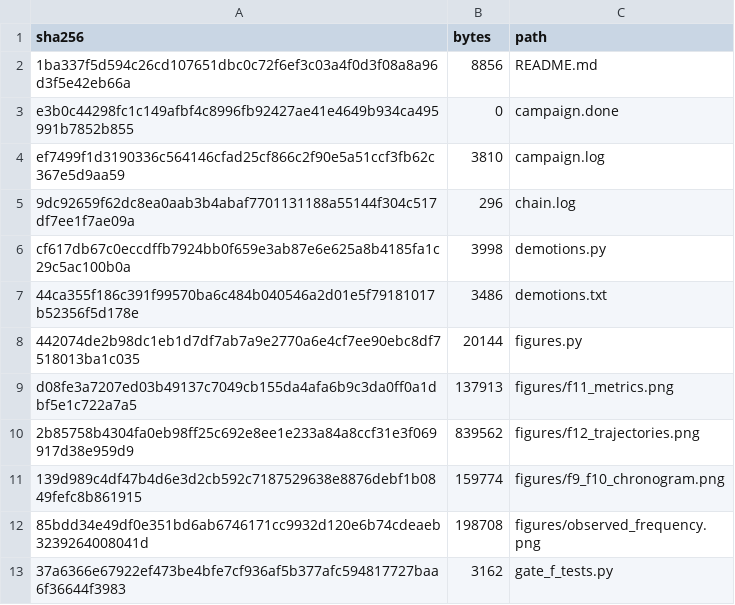
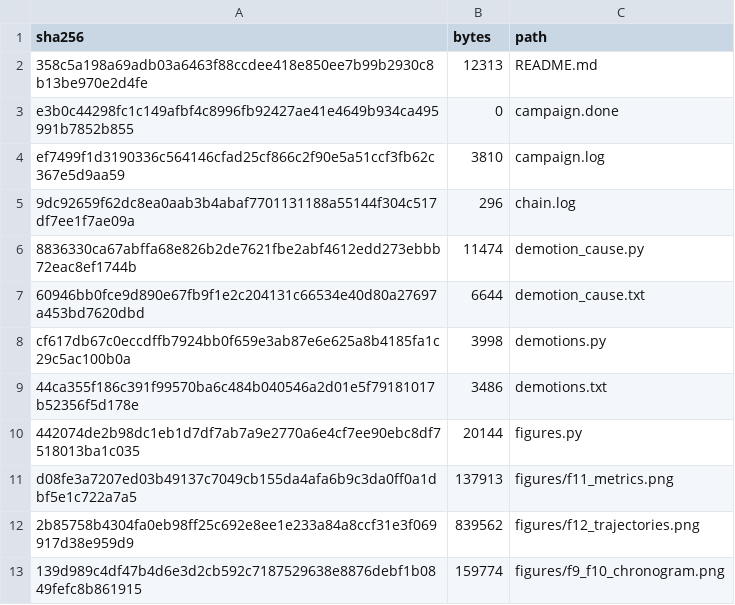
Before and after one commit to OctogenarianOw/CapstoneProject, a TSV file: experiments/2026-10-23_campaign_w3_final/MANIFEST.tsv, drawn as a sheet; only a part is shown; the shorter side is filled out with more unchanged rows.

```diff
--- a/experiments/2026-10-23_campaign_w3_final/MANIFEST.tsv
+++ b/experiments/2026-10-23_campaign_w3_final/MANIFEST.tsv
@@ -1,3 +1,3 @@
 sha256	bytes	path
-1ba337f5d594c26cd107651dbc0c72f6ef3c03a4f0d3f08a8a96d3f5e42eb66a	8856	README.md
+358c5a198a69adb03a6463f88ccdee418e850ee7b99b2930c8b13be970e2d4fe	12313	README.md
 e3b0c44298fc1c149afbf4c8996fb92427ae41e4649b934ca495991b7852b855	0	campaign.done
@@ -5,2 +5,4 @@ ef7499f1d3190336c564146cfad25cf866c2f90e5a51ccf3fb62c367e5d9aa59	3810	campaign.l
 9dc92659f62dc8ea0aab3b4abaf7701131188a55144f304c517df7ee1f7ae09a	296	chain.log
+8836330ca67abffa68e826b2de7621fbe2abf4612edd273ebbb72eac8ef1744b	11474	demotion_cause.py
+60946bb0fce9d890e67fb9f1e2c204131c66534e40d80a27697a453bd7620dbd	6644	demotion_cause.txt
 cf617db67c0eccdffb7924bb0f659e3ab87e6e625a8b4185fa1c29c5ac100b0a	3998	demotions.py
```
Also changed, not shown: 4 other files.
